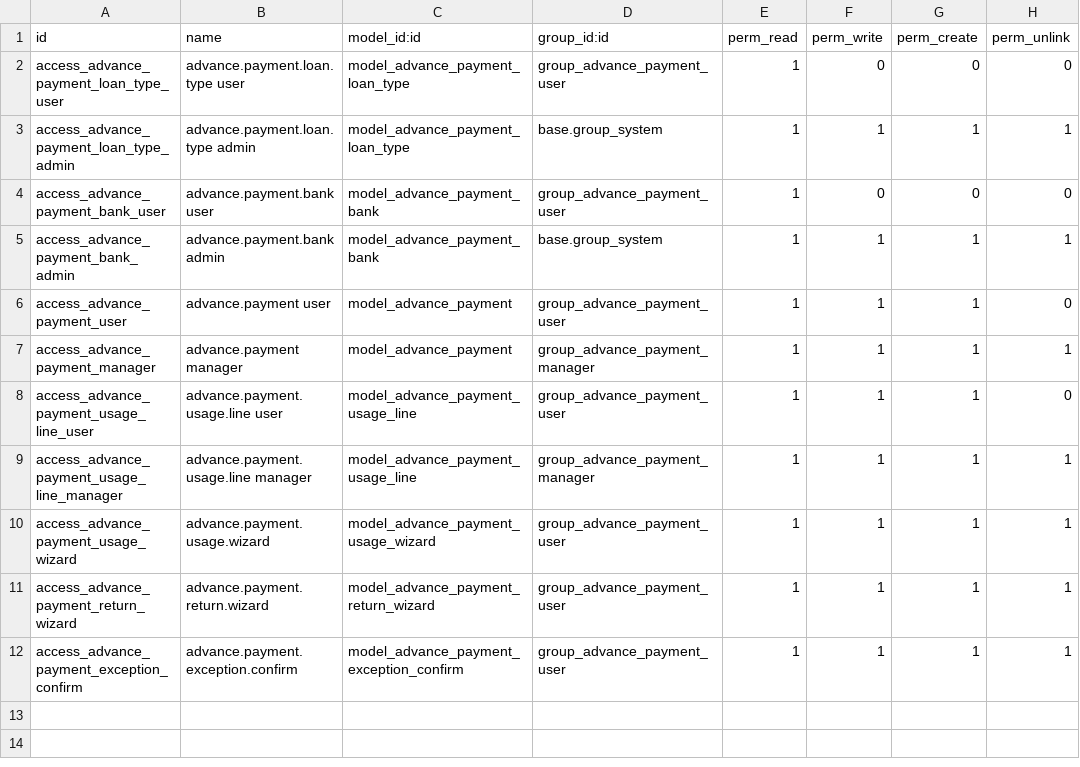
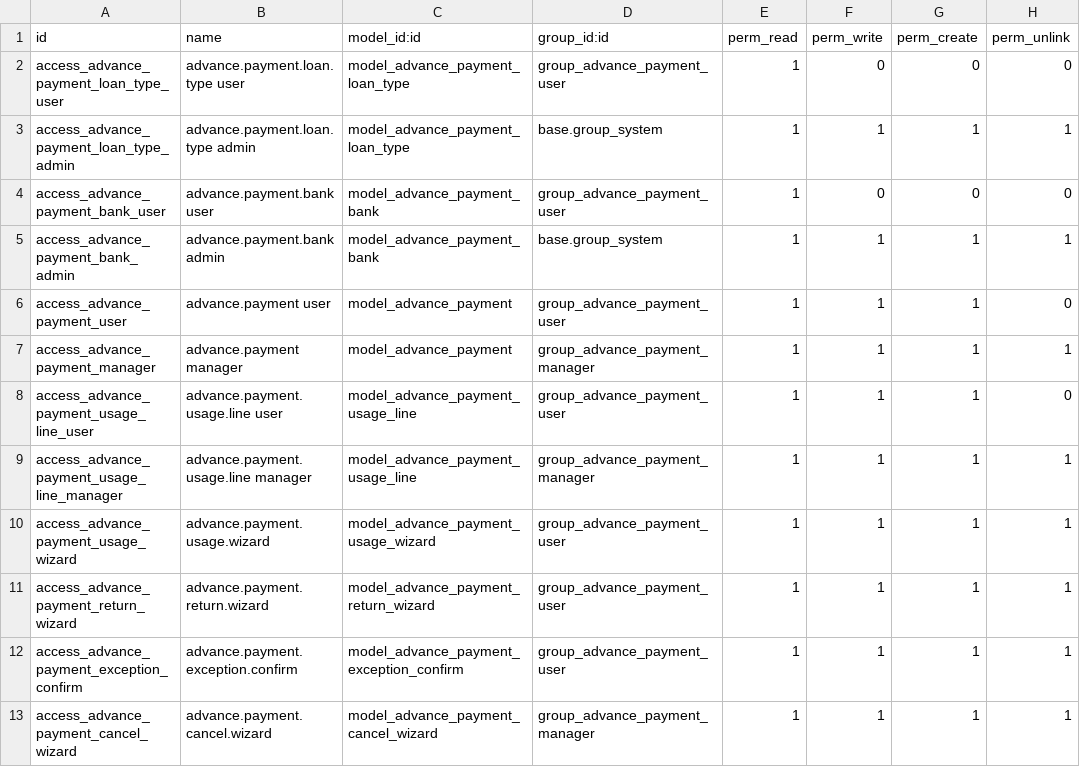
Before and after one commit to Aginix/kmitl, a CSV file: advance_payment/security/ir.model.access.csv, drawn as a sheet.

Commit message:
[16.0][IMP] advance_payment: add cancel/reject workflow and return payment redesign
F1 - Cancel/Reject Workflow:
- Add 'cancel' state to agreement lifecycle
- Add cancel_reason field (readonly, copy=False)
- Override write() already blocks protected fields on cancel state
- action_open_reject_wizard(): manager sends submitted agreement back to draft with reason
- action_open_cancel_wizard(): manager cancels submitted/approved/in_progress agreement
- _action_do_cancel(): voids linked payments (draft/submitted → cancel, posted → draft → cancel)
- _action_do_reject(): submitted → draft with reason stored in cancel_reason
- New advance.payment.cancel.wizard model with reason input
- Manager-only buttons in form header: ส่งกลับแก้ไข (reject) and ยกเลิกสัญญา (cancel)
- 'cancel' badge decoration-danger in list view
- 'Cancelled' filter in search view

F2 - Return Payment Flow Redesign:
- Add is_return_requested Boolean field on agreement
- Return wizard now requires proof attachment (Many2many ir.attachment)
- Wizard confirms return request only (no auto-close): sets is_return_requested=True,
  relinks attachments to agreement, posts chatter message
- 'แจ้งคืนเงิน' button: visible for in_progress + NOT is_return_requested
- 'ปิดสัญญา' button (manager only): visible for in_progress + is_return_requested
- Manager manually creates inbound payment then closes the agreement

```diff
--- a/advance_payment/security/ir.model.access.csv
+++ b/advance_payment/security/ir.model.access.csv
@@ -12 +12,2 @@ access_advance_payment_return_wizard,advance.payment.return.wizard,model_advance
 access_advance_payment_exception_confirm,advance.payment.exception.confirm,model_advance_payment_exception_confirm,group_advance_payment_user,1,1,1,1
+access_advance_payment_cancel_wizard,advance.payment.cancel.wizard,model_advance_payment_cancel_wizard,group_advance_payment_manager,1,1,1,1
```
Also changed, not shown: 8 other files.
